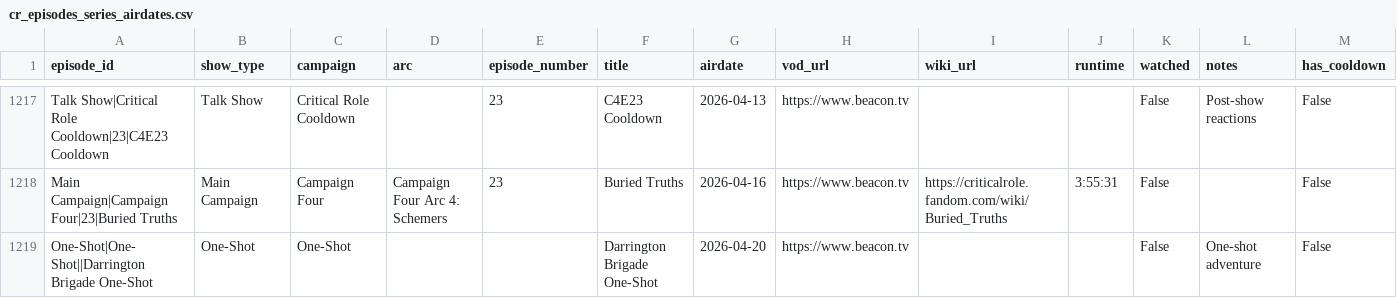
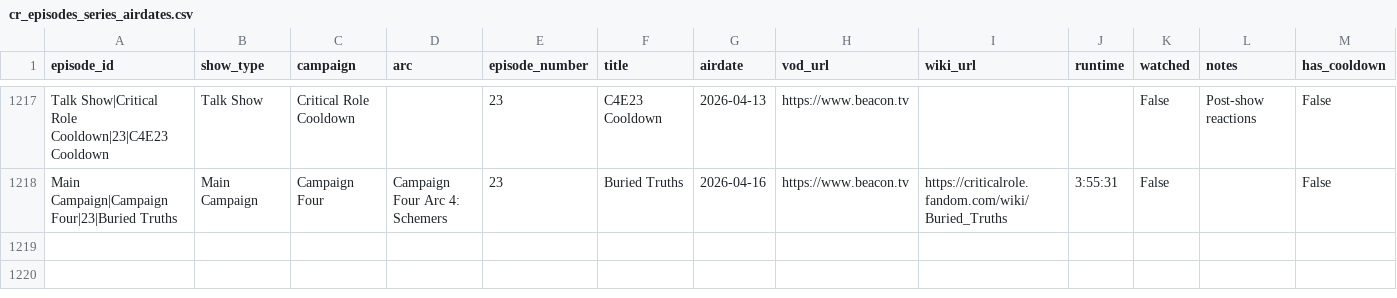
Before and after one commit to mjgutermuth/fun-things, a CSV file: cr-tracker/cr_episodes_series_airdates.csv, drawn as a sheet; only a part is shown, gaps mark what is left out; rows hold the shown columns only; the diff names each change by its address in the sheet, - before the commit and + after, or states it on an @@ line.

Commit message:
[cr tracker] fix false positive bug

```diff
--- a/cr-tracker/cr_episodes_series_airdates.csv
+++ b/cr-tracker/cr_episodes_series_airdates.csv
-row 1219: One-Shot|One-Shot||Darrington Brigade One-Shot | One-Shot | One-Shot |  |  | Darrington Brigade One-Shot | 2026-04-20 | https://www.beacon.tv |  |  | False | One-shot adventure | False
```
Also changed, not shown: 1 other file.
